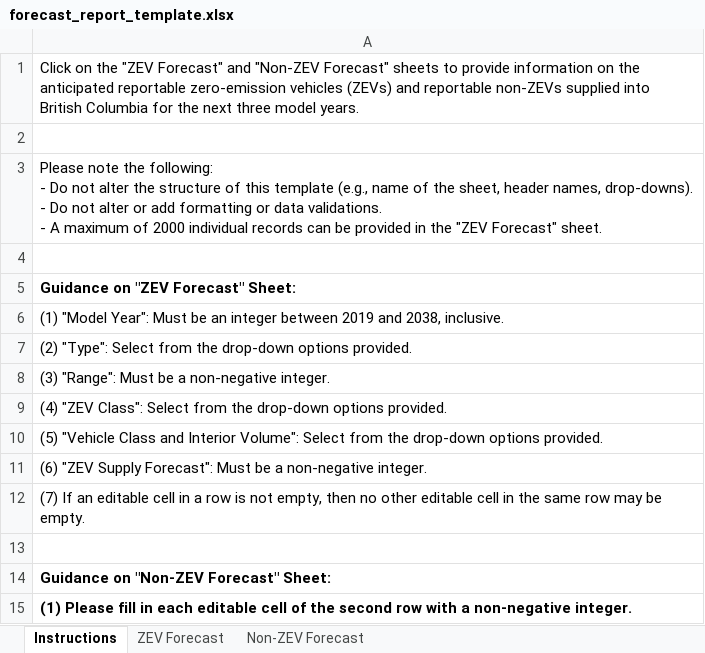
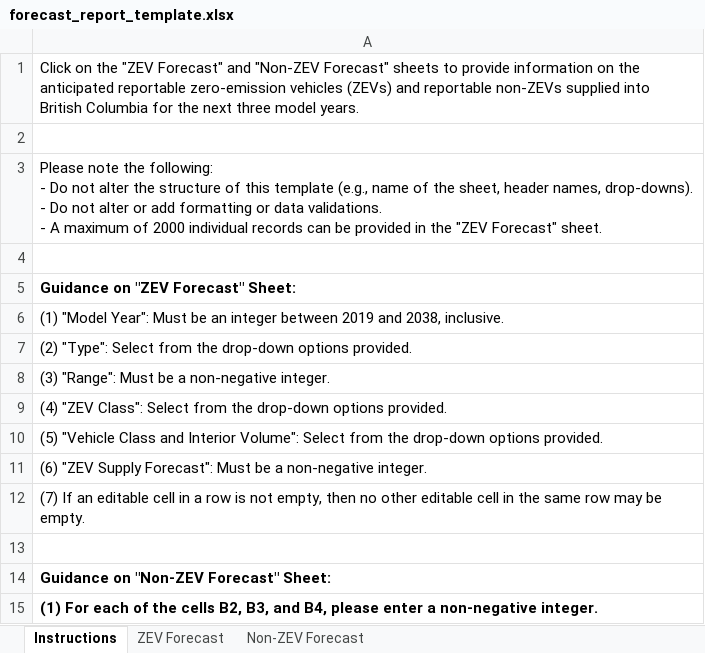
Before and after one commit to bcgov/zeva2, an Excel workbook: next/app/model-year-report/lib/templates/forecast_report_template.xlsx, sheet Instructions, drawn as a sheet; values as stored, in another font and other column widths than the file's, no borders; the diff names each change by its address in the sheet, - before the commit and + after, or states it on an @@ line.

```diff
--- a/next/app/model-year-report/lib/templates/forecast_report_template.xlsx (sheet Instructions)
+++ b/next/app/model-year-report/lib/templates/forecast_report_template.xlsx (sheet Instructions)
-A15: (1) Please fill in each editable cell of the second row with a non-negative…
+A15: (1) For each of the cells B2, B3, and B4, please enter a non-negative…
```
Also changed, not shown: sheet Non-ZEV Forecast, 1 other file.
